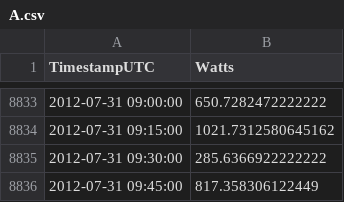
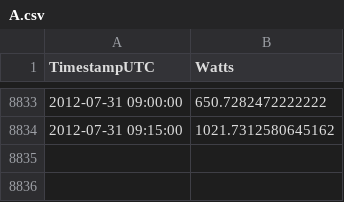
Before and after one commit to ifribeiro/consumo_casas, a CSV file: datasets/A.csv, drawn as a sheet; only a part is shown, gaps mark what is left out; the diff names each change by its address in the sheet, - before the commit and + after, or states it on an @@ line.

```diff
--- a/datasets/A.csv
+++ b/datasets/A.csv
-row 8835: 2012-07-31 09:30:00 | 285.6366922222222
-row 8836: 2012-07-31 09:45:00 | 817.358306122449
```
Also changed, not shown: 1 other file.
